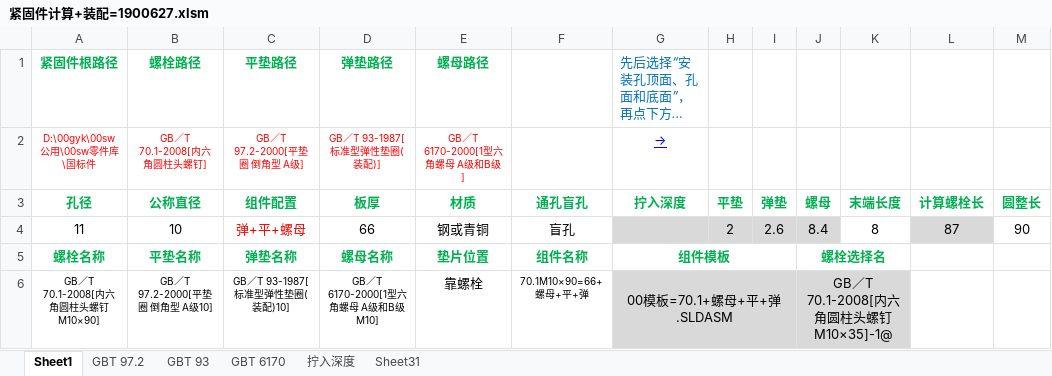
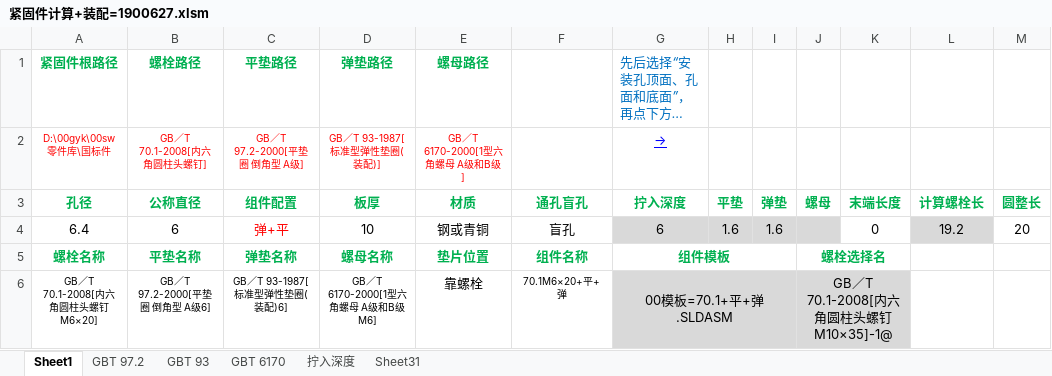
Before and after one commit to xiaoquanamm/SWVBA, an Excel workbook: 紧固件计算+装配=1900627.xlsm, sheet Sheet1, drawn as a sheet; long unchanged cells end in …; values as stored, in another font and other column widths than the file's, no borders; charts and pictures not drawn; removed rows and columns are numbered as before the commit, all else as after; the diff names each change by its address in the sheet, - before the commit and + after, or states it on an @@ line.

```diff
--- a/紧固件计算+装配=1900627.xlsm (sheet Sheet1)
+++ b/紧固件计算+装配=1900627.xlsm (sheet Sheet1)
-A2 (孔径): D:\00gyk\00sw公用\00sw零件库\国标件
+A2 (孔径): D:\00gyk\00sw零件库\国标件
-row 4: 11 | 10 | 弹+平+螺母 | 66 | 钢或青铜 | 盲孔 |  | 2 | 2.6 | 8.4 | 8 | 87 | 90
+row 4: 6.4 | 6 | 弹+平 | 10 | 钢或青铜 | 盲孔 | 6 | 1.6 | 1.6 |  | 0 | 19.2 | 20
-A6 (孔径): GB／T 70.1-2008[内六角圆柱头螺钉M10×90]
+A6 (孔径): GB／T 70.1-2008[内六角圆柱头螺钉M6×20]
-B6 (公称直径): GB／T 97.2-2000[平垫圈 倒角型 A级10]
+B6 (公称直径): GB／T 97.2-2000[平垫圈 倒角型 A级6]
-C6 (组件配置): GB／T 93-1987[标准型弹性垫圈(装配)10]
+C6 (组件配置): GB／T 93-1987[标准型弹性垫圈(装配)6]
-D6 (板厚): GB／T 6170-2000[1型六角螺母 A级和B级M10]
+D6 (板厚): GB／T 6170-2000[1型六角螺母 A级和B级M6]
-F6 (通孔盲孔): 70.1M10×90=66+螺母+平+弹
+F6 (通孔盲孔): 70.1M6×20+平+弹
-G6 (拧入深度): 00模板=70.1+螺母+平+弹.SLDASM
+G6 (拧入深度): 00模板=70.1+平+弹.SLDASM
```
Also changed, not shown: charts or pictures, 找丢失(替换)文件=200409.xlsm, 改图纸格式+属性+存PDF+打印=200117.xlsm, 8 other files.
